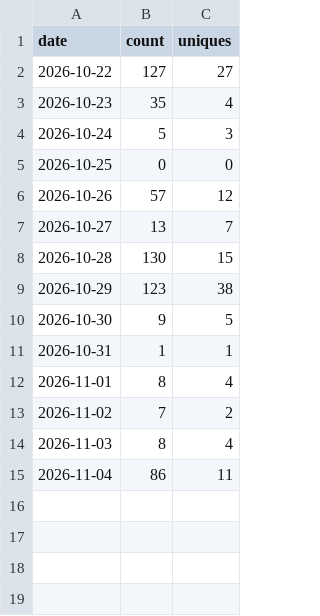
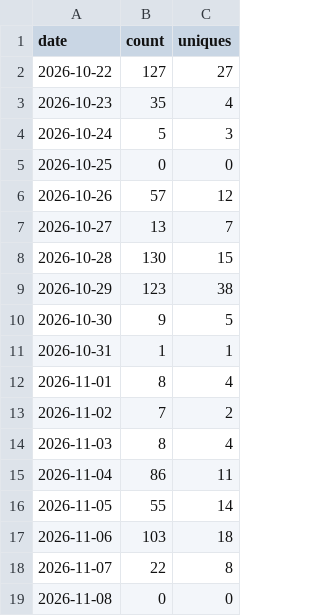
Before and after one commit to AuroraSyncLabs/LightPlayer, a CSV file: clones.csv, drawn as a sheet; the diff names each change by its address in the sheet, - before the commit and + after, or states it on an @@ line.

```diff
--- a/clones.csv
+++ b/clones.csv
+row 16: 2026-11-05 | 55 | 14
+row 17: 2026-11-06 | 103 | 18
+row 18: 2026-11-07 | 22 | 8
+row 19: 2026-11-08 | 0 | 0
```
Also changed, not shown: views.csv, 3 other files.
